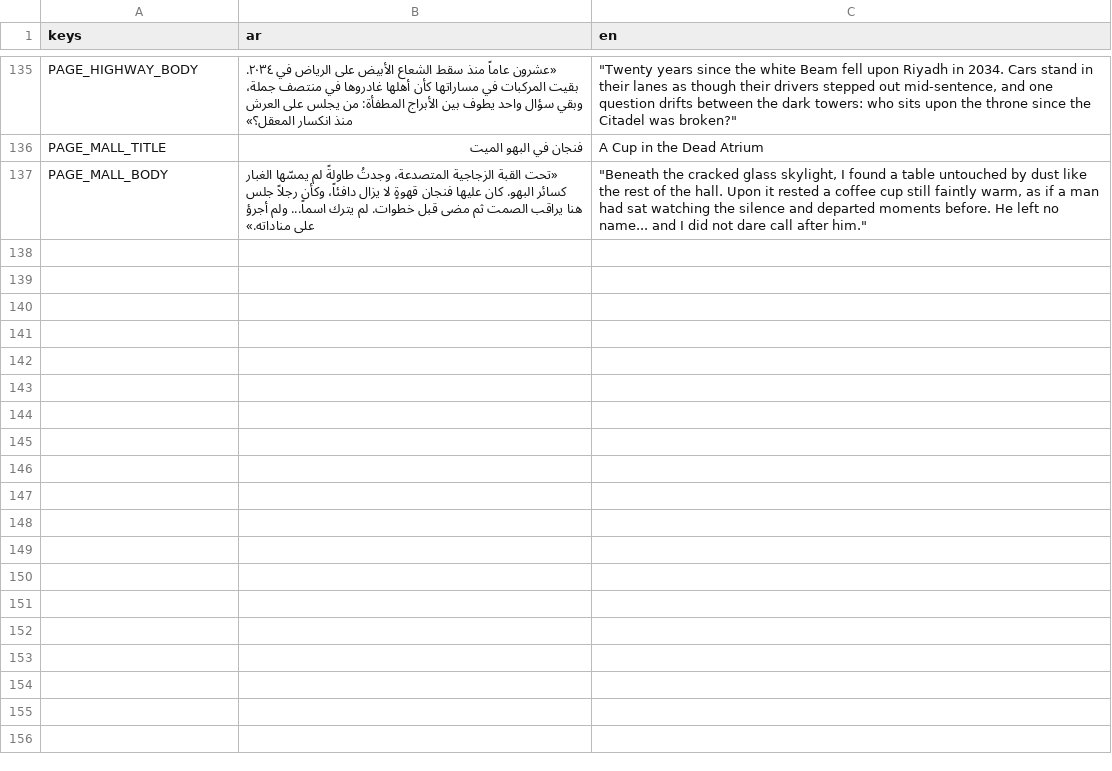
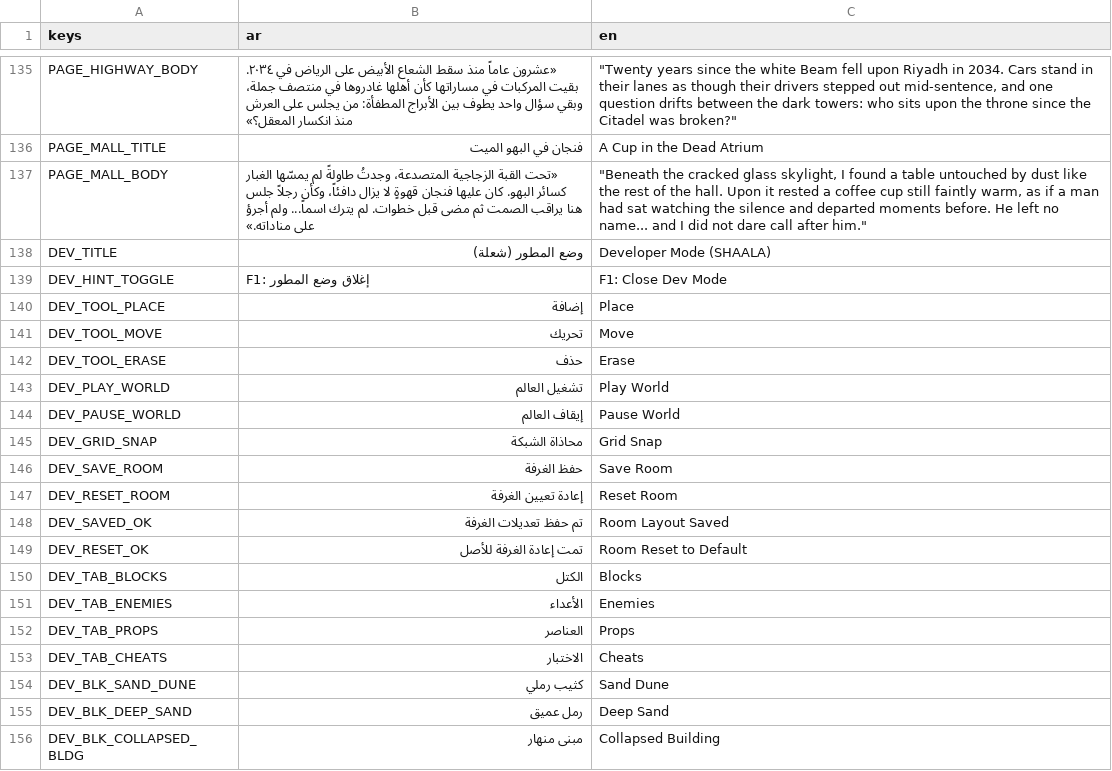
Before and after one commit to FredALAN1/shaala, a CSV file: localization/strings.csv, drawn as a sheet; only a part is shown, gaps mark what is left out; the diff covers the shown part only; the diff names each change by its address in the sheet, - before the commit and + after, or states it on an @@ line.

Commit message:
feat(m1): redesign Farid rig & animations, painterly playable terrain/wind/sand kit, 6-room overhaul & F1 Developer Mode

```diff
--- a/localization/strings.csv
+++ b/localization/strings.csv
+row 138: DEV_TITLE | وضع المطور (شعلة) | Developer Mode (SHAALA)
+row 139: DEV_HINT_TOGGLE | F1: إغلاق وضع المطور | F1: Close Dev Mode
+row 140: DEV_TOOL_PLACE | إضافة | Place
+row 141: DEV_TOOL_MOVE | تحريك | Move
+row 142: DEV_TOOL_ERASE | حذف | Erase
+row 143: DEV_PLAY_WORLD | تشغيل العالم | Play World
+row 144: DEV_PAUSE_WORLD | إيقاف العالم | Pause World
+row 145: DEV_GRID_SNAP | محاذاة الشبكة | Grid Snap
+row 146: DEV_SAVE_ROOM | حفظ الغرفة | Save Room
+row 147: DEV_RESET_ROOM | إعادة تعيين الغرفة | Reset Room
+row 148: DEV_SAVED_OK | تم حفظ تعديلات الغرفة | Room Layout Saved
+row 149: DEV_RESET_OK | تمت إعادة الغرفة للأصل | Room Reset to Default
+row 150: DEV_TAB_BLOCKS | الكتل | Blocks
+row 151: DEV_TAB_ENEMIES | الأعداء | Enemies
+row 152: DEV_TAB_PROPS | العناصر | Props
+row 153: DEV_TAB_CHEATS | الاختبار | Cheats
+row 154: DEV_BLK_SAND_DUNE | كثيب رملي | Sand Dune
+row 155: DEV_BLK_DEEP_SAND | رمل عميق | Deep Sand
+row 156: DEV_BLK_COLLAPSED_BLDG | مبنى منهار | Collapsed Building
```
Also changed, not shown: 26 added rows elsewhere in this file, 35 other files.
